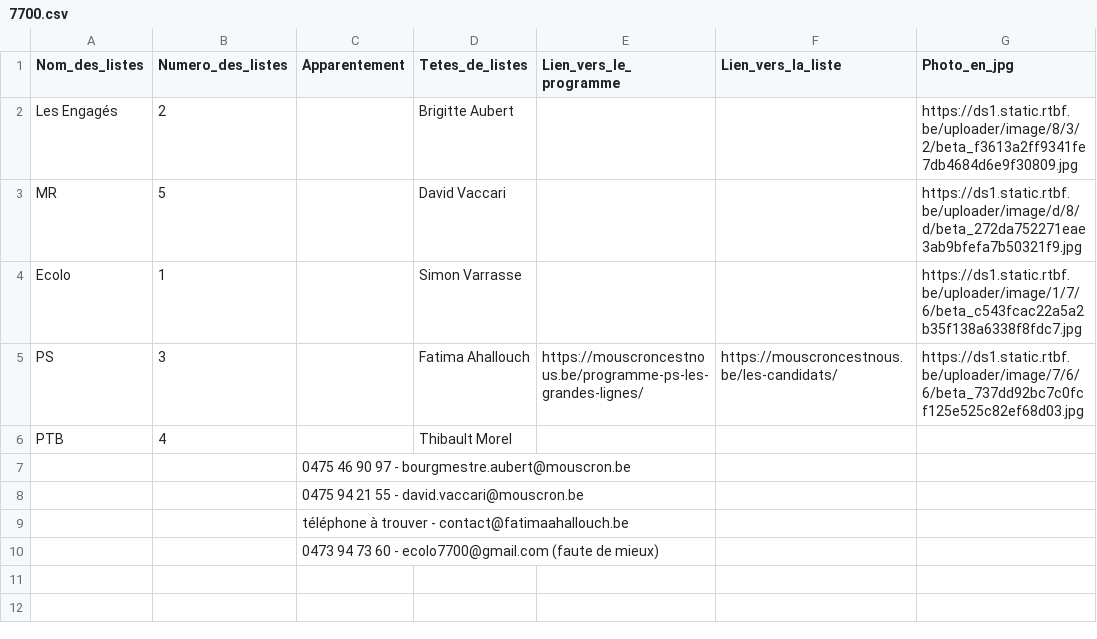
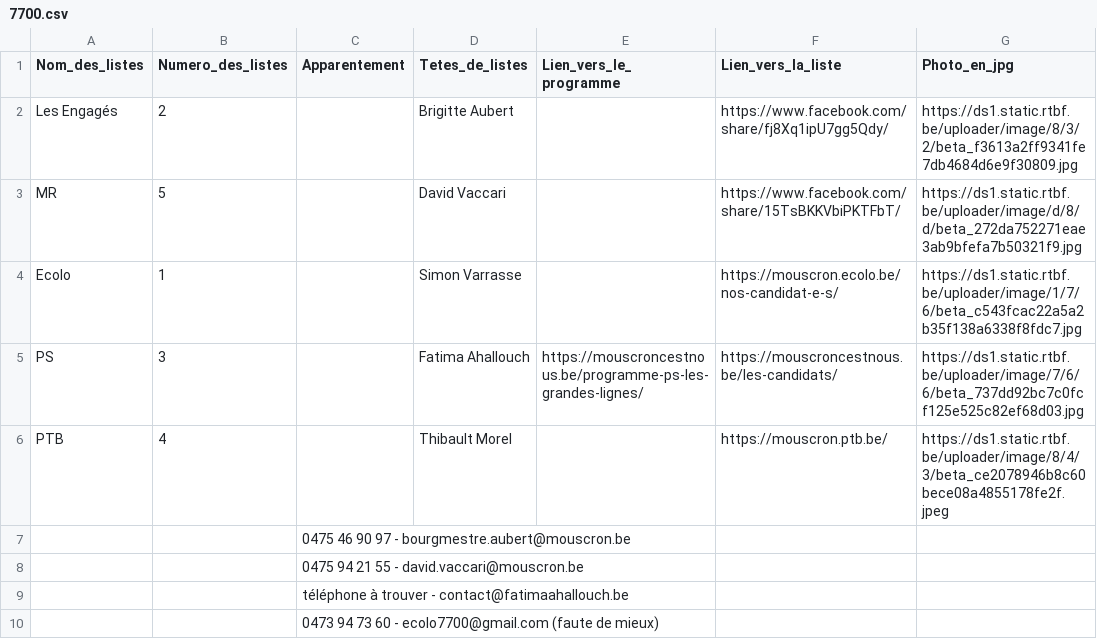
Before and after one commit to amcaw/electionslists, a CSV file: 7700.csv, drawn as a sheet.

Commit message:
Upload CSV file

```diff
--- a/7700.csv
+++ b/7700.csv
@@ -1,7 +1,7 @@
 Nom_des_listes,Numero_des_listes,Apparentement,Tetes_de_listes,Lien_vers_le_programme,Lien_vers_la_liste,Photo_en_jpg
-Les Engagés ,2,,Brigitte Aubert,,,https://ds1.static.rtbf.be/uploader/image/8/3/2/beta_f3613a2ff9341fe7db4684d6e9f30809.jpg
-MR,5,,David Vaccari,,,https://ds1.static.rtbf.be/uploader/image/d/8/d/beta_272da752271eae3ab9bfefa7b50321f9.jpg
-Ecolo,1,,Simon Varrasse,,,https://ds1.static.rtbf.be/uploader/image/1/7/6/beta_c543fcac22a5a2b35f138a6338f8fdc7.jpg
+Les Engagés ,2,,Brigitte Aubert,,https://www.facebook.com/share/fj8Xq1ipU7gg5Qdy/,https://ds1.static.rtbf.be/uploader/image/8/3/2/beta_f3613a2ff9341fe7db4684d6e9f30809.jpg
+MR,5,,David Vaccari,,https://www.facebook.com/share/15TsBKKVbiPKTFbT/,https://ds1.static.rtbf.be/uploader/image/d/8/d/beta_272da752271eae3ab9bfefa7b50321f9.jpg
+Ecolo,1,,Simon Varrasse,,https://mouscron.ecolo.be/nos-candidat-e-s/,https://ds1.static.rtbf.be/uploader/image/1/7/6/beta_c543fcac22a5a2b35f138a6338f8fdc7.jpg
 PS,3,,Fatima Ahallouch,https://mouscroncestnous.be/programme-ps-les-grandes-lignes/,https://mouscroncestnous.be/les-candidats/,https://ds1.static.rtbf.be/uploader/image/7/6/6/beta_737dd92bc7c0fcf125e525c82ef68d03.jpg
-PTB,4,,Thibault Morel,,,
+PTB,4,,Thibault Morel,,https://mouscron.ptb.be/,https://ds1.static.rtbf.be/uploader/image/8/4/3/beta_ce2078946b8c60bece08a4855178fe2f.jpeg
 ,,0475 46 90 97 - bourgmestre.aubert@mouscron.be,,,,
```
